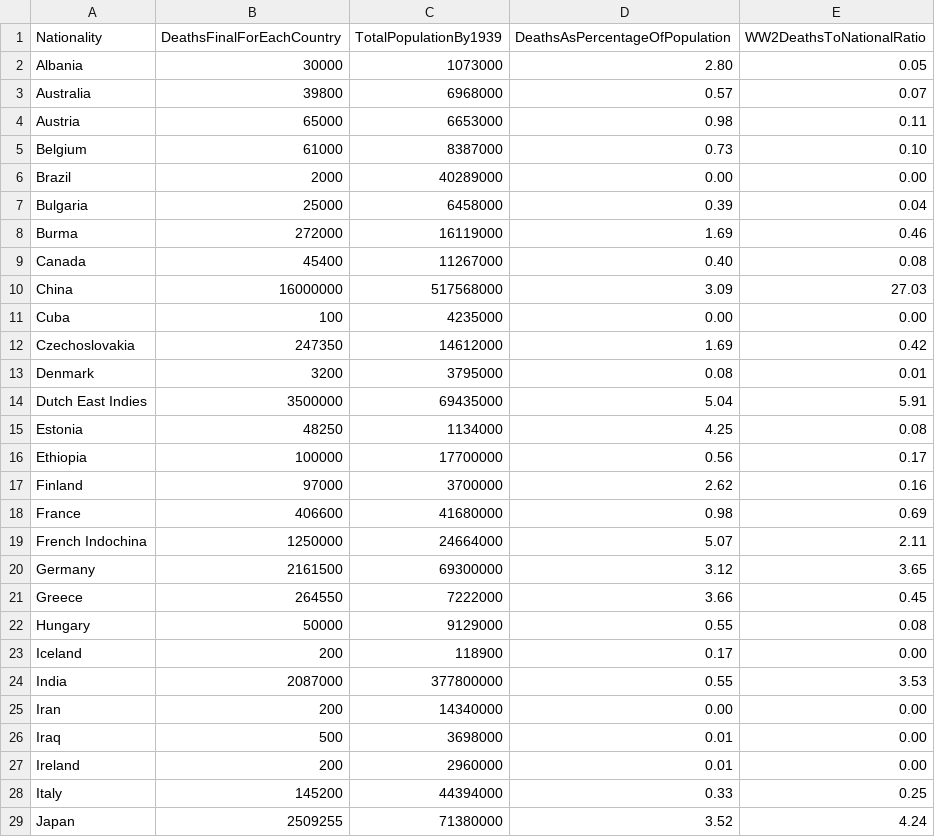
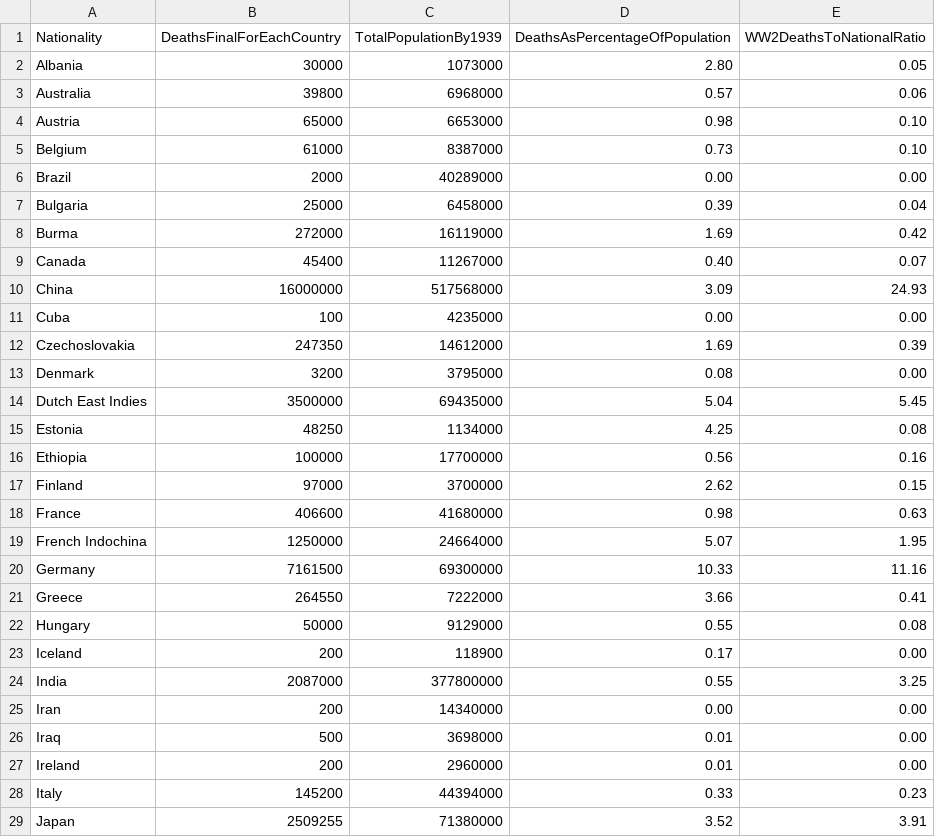
Before and after one commit to camillina03/.github.io, a CSV file: src/datasets/csv/barchart.csv, drawn as a sheet; only a part is shown; the diff covers the shown part only.

Commit message:
Update barchart.csv

```diff
--- a/src/datasets/csv/barchart.csv
+++ b/src/datasets/csv/barchart.csv
@@ -3,2 +3,2 @@ Albania,30000,1073000,2.80,0.05
-Australia,39800,6968000,0.57,0.07
-Austria,65000,6653000,0.98,0.11
+"Australia","39800","6968000","0.57","0.06","",""
+"Austria","65000","6653000","0.98","0.10","",""
@@ -8,3 +8,3 @@ Bulgaria,25000,6458000,0.39,0.04
-Burma,272000,16119000,1.69,0.46
-Canada,45400,11267000,0.40,0.08
-China,16000000,517568000,3.09,27.03
+"Burma","272000","16119000","1.69","0.42","",""
+"Canada","45400","11267000","0.40","0.07","",""
+"China","16000000","517568000","3.09","24.93","",""
@@ -12,3 +12,3 @@ Cuba,100,4235000,0.00,0.00
-Czechoslovakia,247350,14612000,1.69,0.42
-Denmark,3200,3795000,0.08,0.01
-Dutch East Indies,3500000,69435000,5.04,5.91
+"Czechoslovakia","247350","14612000","1.69","0.39","",""
+"Denmark","3200","3795000","0.08","0.00","",""
+"Dutch East Indies","3500000","69435000","5.04","5.45","",""
@@ -16,6 +16,6 @@ Estonia,48250,1134000,4.25,0.08
-Ethiopia,100000,17700000,0.56,0.17
-Finland,97000,3700000,2.62,0.16
-France,406600,41680000,0.98,0.69
-French Indochina,1250000,24664000,5.07,2.11
-Germany,2161500,69300000,3.12,3.65
-Greece,264550,7222000,3.66,0.45
+"Ethiopia","100000","17700000","0.56","0.16","",""
+"Finland","97000","3700000","2.62","0.15","",""
+"France","406600","41680000","0.98","0.63","",""
+"French Indochina","1250000","24664000","5.07","1.95","",""
+"Germany","7161500","69300000","10.33","11.16","",""
+"Greece","264550","7222000","3.66","0.41","",""
@@ -24 +24 @@ Iceland,200,118900,0.17,0.00
-India,2087000,377800000,0.55,3.53
+"India","2087000","377800000","0.55","3.25","",""
@@ -28,2 +28,2 @@ Ireland,200,2960000,0.01,0.00
-Italy,145200,44394000,0.33,0.25
-Japan,2509255,71380000,3.52,4.24
+"Italy","145200","44394000","0.33","0.23","",""
+"Japan","2509255","71380000","3.52","3.91","",""
```
Also changed, not shown: 17 edited cells elsewhere in this file.
